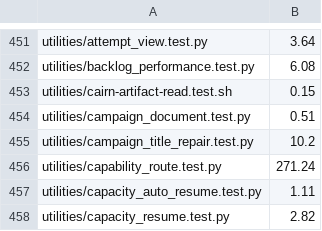
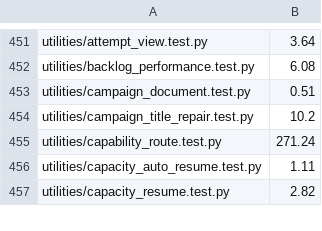
Before and after one commit to dmlguq456/hearting, a TSV file: tools/test-durations.tsv, drawn as a sheet; only a part is shown, gaps mark what is left out; the diff names each change by its address in the sheet, - before the commit and + after, or states it on an @@ line.

```diff
--- a/tools/test-durations.tsv
+++ b/tools/test-durations.tsv
-row 453: utilities/cairn-artifact-read.test.sh | 0.15
```
Also changed, not shown: tools/adaptation-census.tsv, tools/skill-conformance/invocation-policy.tsv, 28 other files.
